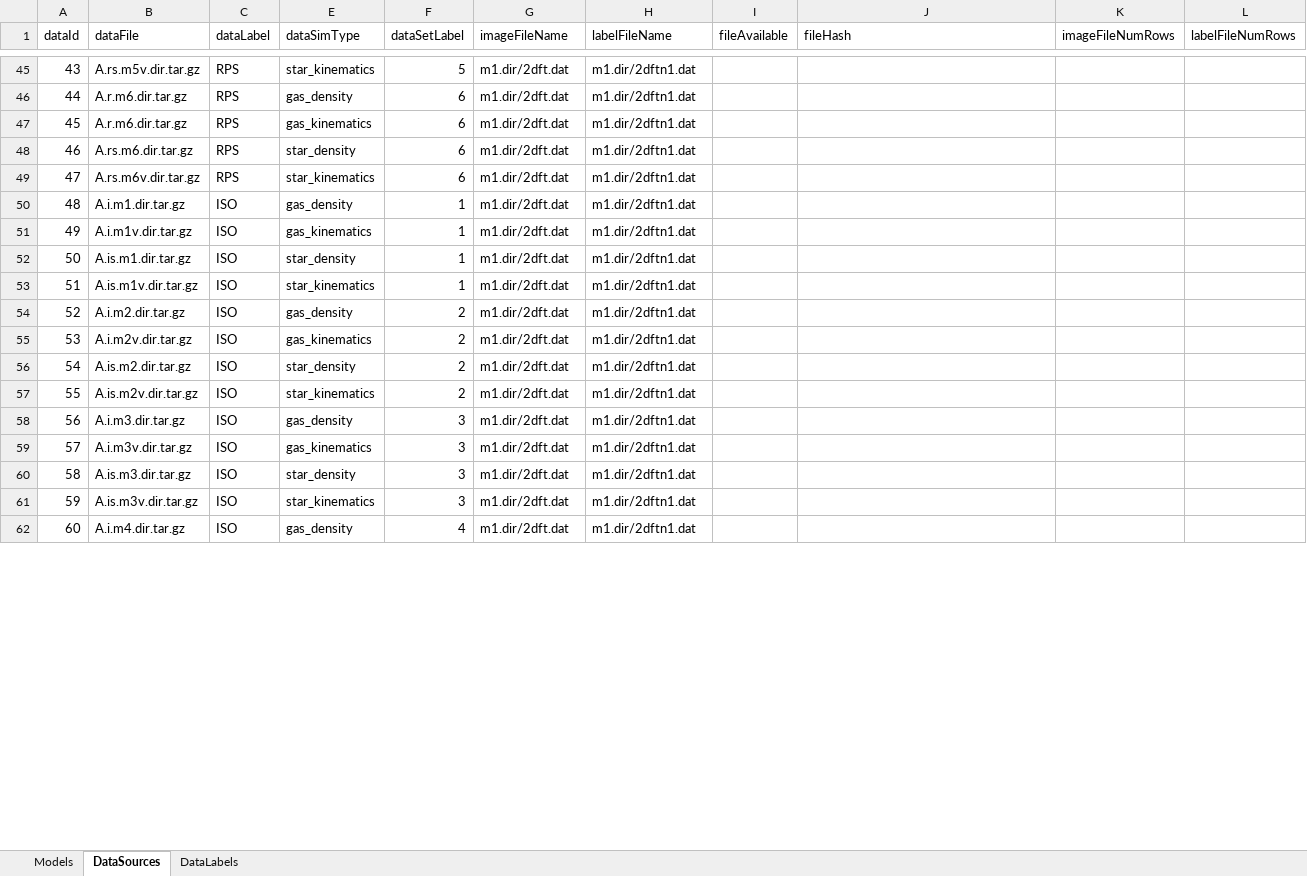
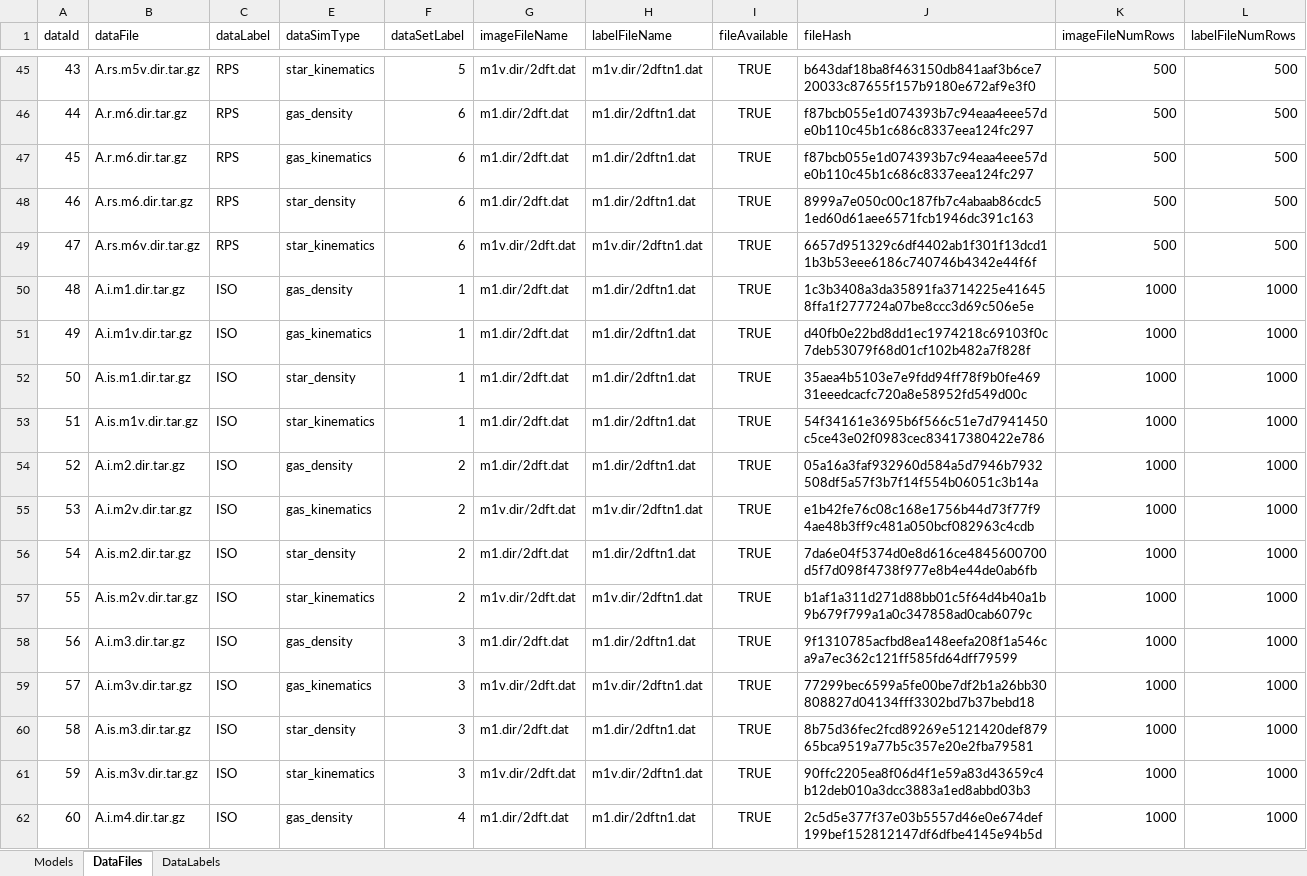
Before and after one commit to asafsilman/GalaxyEnvironmentAnalysis, an Excel workbook: model_config.xlsx, sheet DataFiles, drawn as a sheet; only a part is shown, gaps mark what is left out; values as stored, in another font and other column widths than the file's, no borders; table styles not drawn; the diff covers the shown part only; the diff names each change by its address in the sheet, - before the commit and + after, or states it on an @@ line.

Commit message:
Added data audit and data catalog to gea.py

```diff
--- a/model_config.xlsx (sheet DataFiles)
+++ b/model_config.xlsx (sheet DataFiles)
-sheet tab: DataSources
+sheet tab: DataFiles
-G45 (imageFileName): m1.dir/2dft.dat
+G45 (imageFileName): m1v.dir/2dft.dat
-H45 (labelFileName): m1.dir/2dftn1.dat
+H45 (labelFileName): m1v.dir/2dftn1.dat
-I45:I62 (fileAvailable): (empty)
+I45:I62 (fileAvailable): TRUE
-J45 (fileHash): (empty)
+J45 (fileHash): b643daf18ba8f463150db841aaf3b6ce720033c87655f157b9180e672af9e3f0
-K45:K49 (imageFileNumRows): (empty)
+K45:K49 (imageFileNumRows): 500
-L45:L49 (labelFileNumRows): (empty)
+L45:L49 (labelFileNumRows): 500
-J46:J47 (fileHash): (empty)
+J46:J47 (fileHash): f87bcb055e1d074393b7c94eaa4eee57de0b110c45b1c686c8337eea124fc297
-J48 (fileHash): (empty)
+J48 (fileHash): 8999a7e050c00c187fb7c4abaab86cdc51ed60d61aee6571fcb1946dc391c163
-G49 (imageFileName): m1.dir/2dft.dat
+G49 (imageFileName): m1v.dir/2dft.dat
-H49 (labelFileName): m1.dir/2dftn1.dat
+H49 (labelFileName): m1v.dir/2dftn1.dat
-J49 (fileHash): (empty)
+J49 (fileHash): 6657d951329c6df4402ab1f301f13dcd11b3b53eee6186c740746b4342e44f6f
-J50 (fileHash): (empty)
+J50 (fileHash): 1c3b3408a3da35891fa3714225e416458ffa1f277724a07be8ccc3d69c506e5e
-K50:K62 (imageFileNumRows): (empty)
+K50:K62 (imageFileNumRows): 1000
-L50:L62 (labelFileNumRows): (empty)
+L50:L62 (labelFileNumRows): 1000
-J51 (fileHash): (empty)
+J51 (fileHash): d40fb0e22bd8dd1ec1974218c69103f0c7deb53079f68d01cf102b482a7f828f
-J52 (fileHash): (empty)
+J52 (fileHash): 35aea4b5103e7e9fdd94ff78f9b0fe46931eeedcacfc720a8e58952fd549d00c
-J53 (fileHash): (empty)
+J53 (fileHash): 54f34161e3695b6f566c51e7d7941450c5ce43e02f0983cec83417380422e786
-J54 (fileHash): (empty)
+J54 (fileHash): 05a16a3faf932960d584a5d7946b7932508df5a57f3b7f14f554b06051c3b14a
-G55 (imageFileName): m1.dir/2dft.dat
+G55 (imageFileName): m1v.dir/2dft.dat
-H55 (labelFileName): m1.dir/2dftn1.dat
+H55 (labelFileName): m1v.dir/2dftn1.dat
-J55 (fileHash): (empty)
+J55 (fileHash): e1b42fe76c08c168e1756b44d73f77f94ae48b3ff9c481a050bcf082963c4cdb
-J56 (fileHash): (empty)
+J56 (fileHash): 7da6e04f5374d0e8d616ce4845600700d5f7d098f4738f977e8b4e44de0ab6fb
-G57 (imageFileName): m1.dir/2dft.dat
+G57 (imageFileName): m1v.dir/2dft.dat
-H57 (labelFileName): m1.dir/2dftn1.dat
+H57 (labelFileName): m1v.dir/2dftn1.dat
-J57 (fileHash): (empty)
+J57 (fileHash): b1af1a311d271d88bb01c5f64d4b40a1b9b679f799a1a0c347858ad0cab6079c
-J58 (fileHash): (empty)
+J58 (fileHash): 9f1310785acfbd8ea148eefa208f1a546ca9a7ec362c121ff585fd64dff79599
-G59 (imageFileName): m1.dir/2dft.dat
+G59 (imageFileName): m1v.dir/2dft.dat
-H59 (labelFileName): m1.dir/2dftn1.dat
+H59 (labelFileName): m1v.dir/2dftn1.dat
-J59 (fileHash): (empty)
+J59 (fileHash): 77299bec6599a5fe00be7df2b1a26bb30808827d04134fff3302bd7b37bebd18
-J60 (fileHash): (empty)
+J60 (fileHash): 8b75d36fec2fcd89269e5121420def87965bca9519a77b5c357e20e2fba79581
-G61 (imageFileName): m1.dir/2dft.dat
+G61 (imageFileName): m1v.dir/2dft.dat
-H61 (labelFileName): m1.dir/2dftn1.dat
+H61 (labelFileName): m1v.dir/2dftn1.dat
-J61 (fileHash): (empty)
+J61 (fileHash): 90ffc2205ea8f06d4f1e59a83d43659c4b12deb010a3dcc3883a1ed8abbd03b3
-J62 (fileHash): (empty)
+J62 (fileHash): 2c5d5e377f37e03b5557d46e0e674def199bef152812147df6dfbe4145e94b5d
```
Also changed, not shown: 228 edited cells elsewhere in this sheet, 7 other files.
